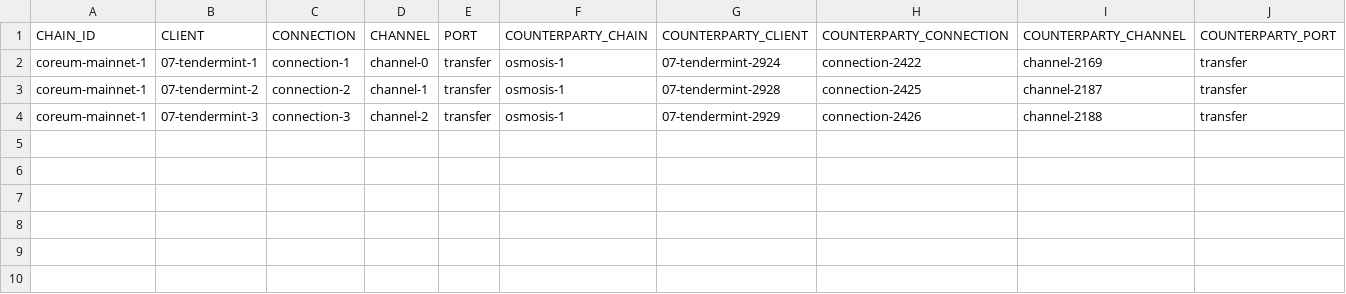
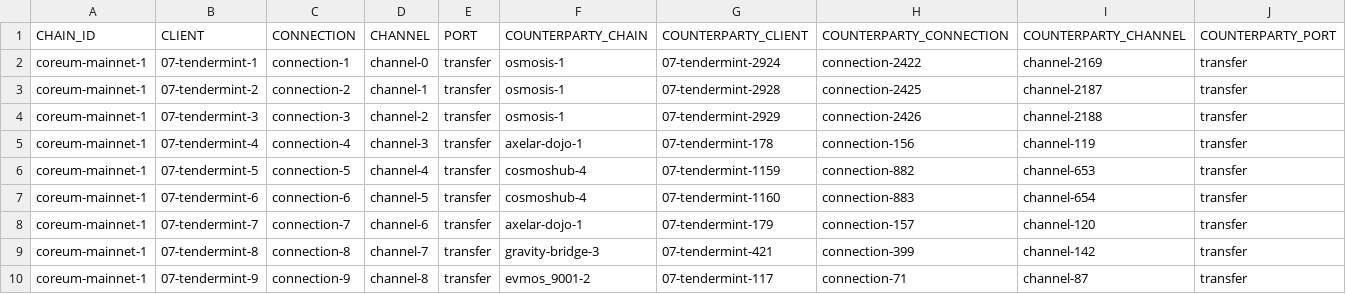
Before and after one commit to clemensgg/ibc-tables, a CSV file: coreum/ibc_table.csv, drawn as a sheet.

```diff
--- a/coreum/ibc_table.csv
+++ b/coreum/ibc_table.csv
@@ -4 +4,7 @@ coreum-mainnet-1, 07-tendermint-2, connection-2, channel-1, transfer, osmosis-1,
 coreum-mainnet-1, 07-tendermint-3, connection-3, channel-2, transfer, osmosis-1, 07-tendermint-2929, connection-2426, channel-2188, transfer
+coreum-mainnet-1, 07-tendermint-4, connection-4, channel-3, transfer, axelar-dojo-1, 07-tendermint-178, connection-156, channel-119, transfer
+coreum-mainnet-1, 07-tendermint-5, connection-5, channel-4, transfer, cosmoshub-4, 07-tendermint-1159, connection-882, channel-653, transfer
+coreum-mainnet-1, 07-tendermint-6, connection-6, channel-5, transfer, cosmoshub-4, 07-tendermint-1160, connection-883, channel-654, transfer
+coreum-mainnet-1, 07-tendermint-7, connection-7, channel-6, transfer, axelar-dojo-1, 07-tendermint-179, connection-157, channel-120, transfer
+coreum-mainnet-1, 07-tendermint-8, connection-8, channel-7, transfer, gravity-bridge-3, 07-tendermint-421, connection-399, channel-142, transfer
+coreum-mainnet-1, 07-tendermint-9, connection-9, channel-8, transfer, evmos_9001-2, 07-tendermint-117, connection-71, channel-87, transfer
```
